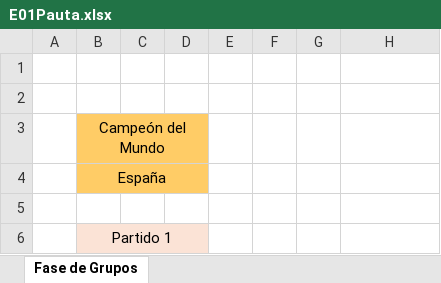
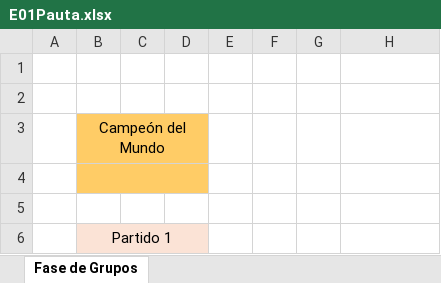
Before and after one commit to EugenioIrarrazaval2001/polla-mundial, an Excel workbook: Pauta/E01Pauta.xlsx, sheet Fase de Grupos, drawn as a sheet; only a part is shown; values as stored, in another font and other column widths than the file's, no borders; the diff names each change by its address in the sheet, - before the commit and + after, or states it on an @@ line.

Commit message:
ahora si ultimo cambio

```diff
--- a/Pauta/E01Pauta.xlsx (sheet Fase de Grupos)
+++ b/Pauta/E01Pauta.xlsx (sheet Fase de Grupos)
-B4: España
+B4: (empty)
```
